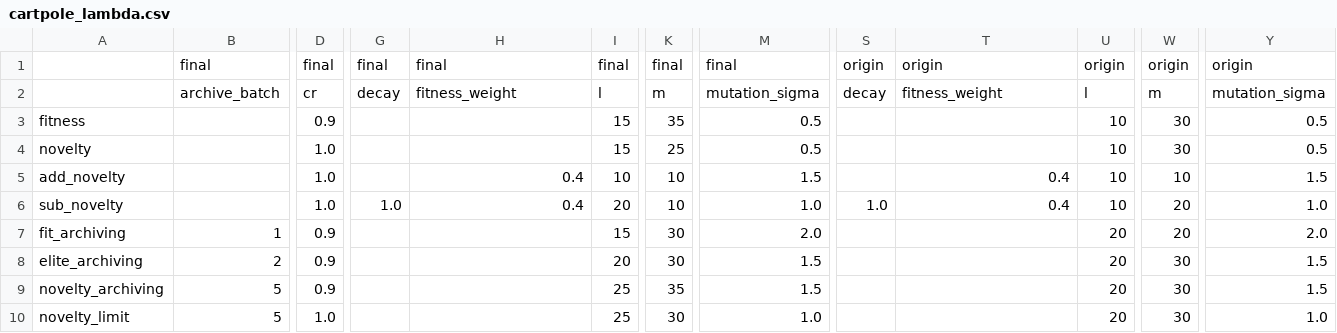
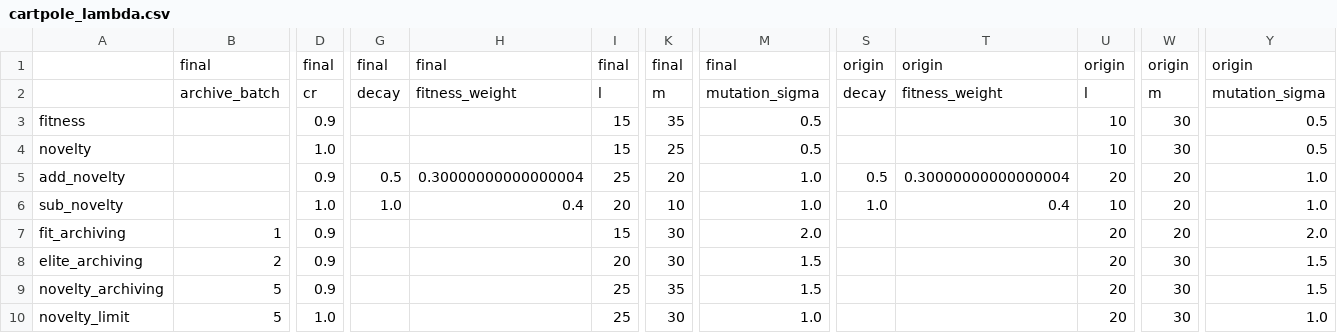
Before and after one commit to Schkliba/MastersThesis, a CSV file: Data/grid_protocol/cartpole_lambda.csv, drawn as a sheet; only a part is shown, gaps mark what is left out; the diff names each change by its address in the sheet, - before the commit and + after, or states it on an @@ line.

```diff
--- a/Data/grid_protocol/cartpole_lambda.csv
+++ b/Data/grid_protocol/cartpole_lambda.csv
-D5: 1.0
+D5: 0.9
-G5: (empty)
+G5: 0.5
-H5: 0.4
+H5: 0.30000000000000004
-I5: 10
+I5: 25
-K5: 10
+K5: 20
-M5: 1.5
+M5: 1.0
-S5: (empty)
+S5: 0.5
-T5: 0.4
+T5: 0.30000000000000004
-U5: 10
+U5: 20
-W5: 10
+W5: 20
-Y5: 1.5
+Y5: 1.0
```
Also changed, not shown: Data/grid_protocol/lunarlander_diff.csv, Data/grid_protocol/lunarlander_lambda.csv, 1 other file.
